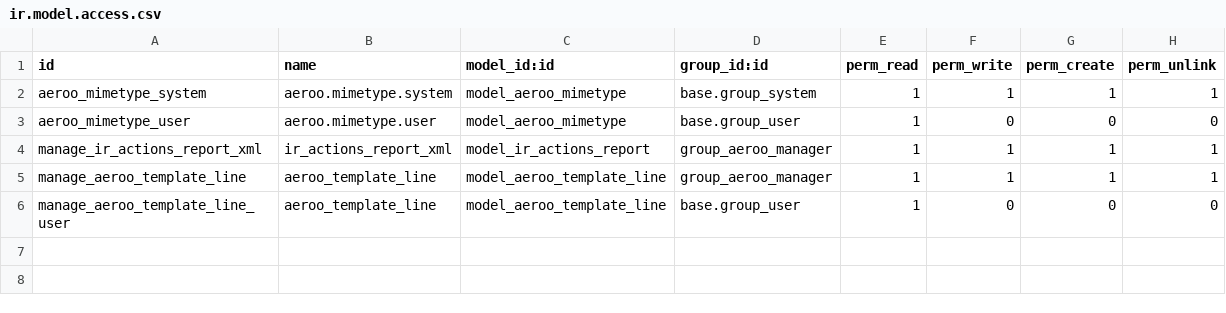
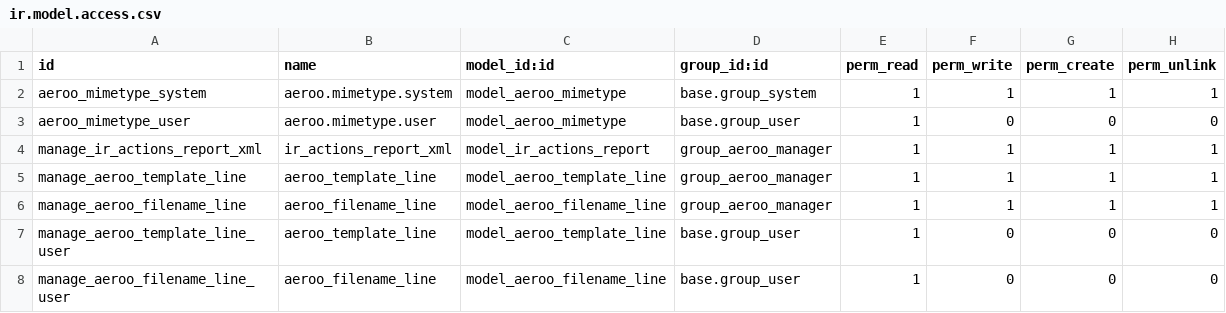
Before and after one commit to Numigi/aeroo_reports, a CSV file: report_aeroo/security/ir.model.access.csv, drawn as a sheet.

Commit message:
Extend Aeroo Reports
Use mako style to define the attachments filenames.
Enable different filename per language.
Fix generation of aeroo reports from email templates.
Enable extra functions when generating filenames.

```diff
--- a/report_aeroo/security/ir.model.access.csv
+++ b/report_aeroo/security/ir.model.access.csv
@@ -5,2 +5,4 @@ manage_ir_actions_report_xml,ir_actions_report_xml,model_ir_actions_report,group
 manage_aeroo_template_line,aeroo_template_line,model_aeroo_template_line,group_aeroo_manager,1,1,1,1
+manage_aeroo_filename_line,aeroo_filename_line,model_aeroo_filename_line,group_aeroo_manager,1,1,1,1
 manage_aeroo_template_line_user,aeroo_template_line,model_aeroo_template_line,base.group_user,1,0,0,0
+manage_aeroo_filename_line_user,aeroo_filename_line,model_aeroo_filename_line,base.group_user,1,0,0,0
```
Also changed, not shown: 16 other files.
